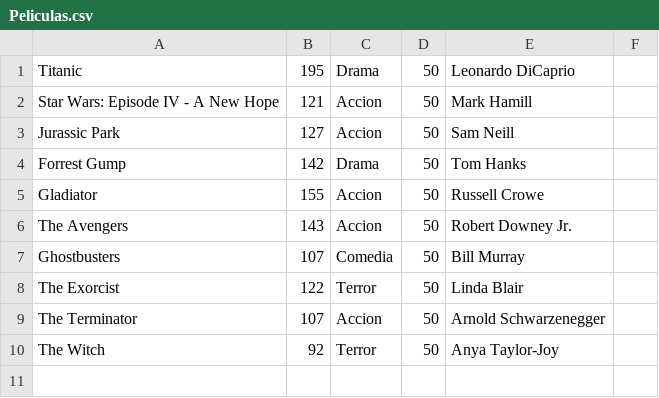
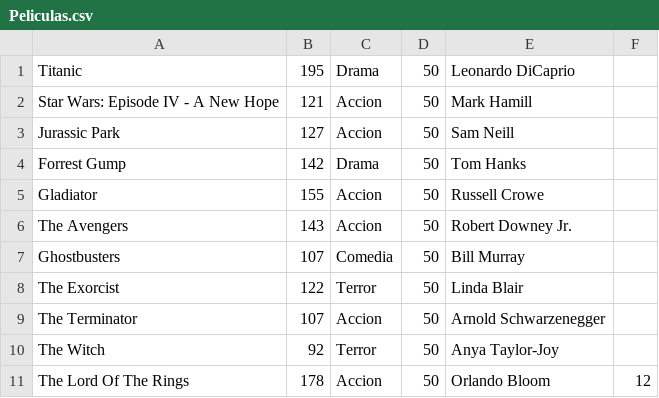
Before and after one commit to AlbeertooRuiz/PixelCine, a CSV file: PixelCine/Peliculas.csv, drawn as a sheet.

```diff
--- a/PixelCine/Peliculas.csv
+++ b/PixelCine/Peliculas.csv
@@ -10 +10,2 @@ The Terminator,107,Accion,50,Arnold Schwarzenegger
 The Witch,92,Terror,50,Anya Taylor-Joy
+The Lord Of The Rings ,178,Accion,50,Orlando Bloom,12
```
Also changed, not shown: 8 other files.
